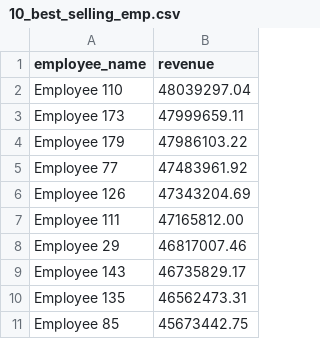
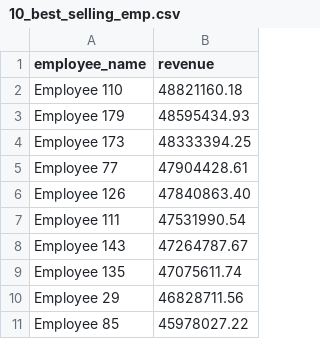
Before and after one commit to thangquang09/sales-dataengineer-project, a CSV file: csv_folder/10_best_selling_emp.csv, drawn as a sheet.

```diff
--- a/csv_folder/10_best_selling_emp.csv
+++ b/csv_folder/10_best_selling_emp.csv
@@ -1,11 +1,11 @@
 employee_name,revenue
-Employee 110,48039297.04
-Employee 173,47999659.11
-Employee 179,47986103.22
-Employee 77,47483961.92
-Employee 126,47343204.69
-Employee 111,47165812.00
-Employee 29,46817007.46
-Employee 143,46735829.17
-Employee 135,46562473.31
-Employee 85,45673442.75
+Employee 110,48821160.18
+Employee 179,48595434.93
+Employee 173,48333394.25
+Employee 77,47904428.61
+Employee 126,47840863.40
+Employee 111,47531990.54
+Employee 143,47264787.67
+Employee 135,47075611.74
+Employee 29,46828711.56
+Employee 85,45978027.22
```
Also changed, not shown: csv_folder/10_best_selling_store.csv, csv_folder/10_worst_selling_emp.csv, 15 other files.
